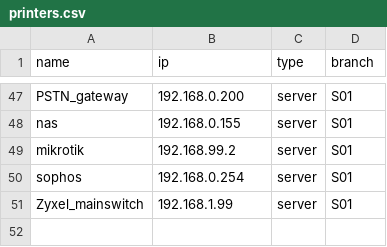
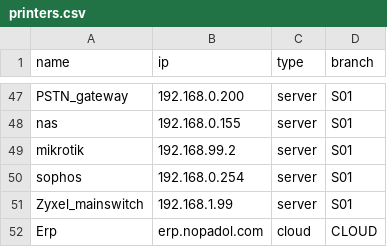
Before and after one commit to nopadol2024/printer-checker, a CSV file: printers.csv, drawn as a sheet; only a part is shown, gaps mark what is left out.

Commit message:
feat: add cloud category (branch CLOUD) + Erp device

```diff
--- a/printers.csv
+++ b/printers.csv
@@ -51 +51,2 @@ sophos,192.168.0.254,server,S01
 Zyxel_mainswitch,192.168.1.99,server,S01
+Erp,erp.nopadol.com,cloud,CLOUD
```
Also changed, not shown: 1 other file.
